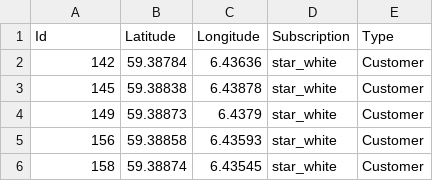
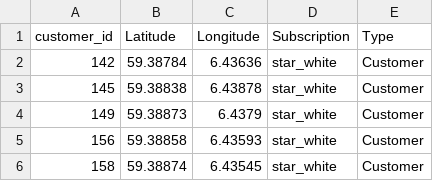
Before and after one commit to toro68/gullingen, a CSV file: data/customers.csv, drawn as a sheet; only a part is shown.

```diff
--- a/data/customers.csv
+++ b/data/customers.csv
@@ -1,2 +1,2 @@
-"Id","Latitude","Longitude","Subscription","Type"
+"customer_id","Latitude","Longitude","Subscription","Type"
 "142","59.38784","6.43636","star_white","Customer"
```
Also changed, not shown: 24 other files.
